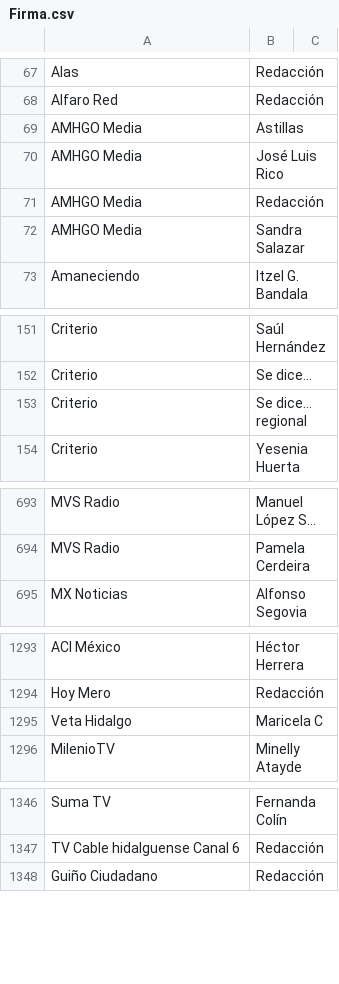
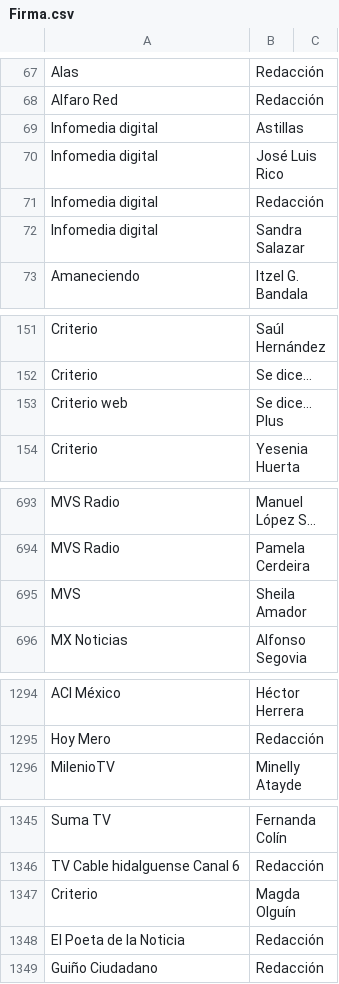
Before and after one commit to thelonious9/Enlaces, a CSV file: Firma.csv, drawn as a sheet; only a part is shown, gaps mark what is left out; long unchanged cells end in …; removed rows and columns are numbered as before the commit, all else as after; the diff covers the shown part only; the diff names each change by its address in the sheet, - before the commit and + after, or states it on an @@ line.

```diff
--- a/Firma.csv
+++ b/Firma.csv
-A69:A72: AMHGO Media
+A69:A72: Infomedia digital
-row 153: Criterio | Se dice… regional
+row 153: Criterio web | Se dice… Plus
+row 695: MVS | Sheila Amador
-row 1295: Veta Hidalgo | Maricela C
+row 1347: Criterio | Magda Olguín
+row 1348: El Poeta de la Noticia | Redacción
```
Also changed, not shown: 44 added rows, 12 removed rows, 5 moved rows and 11 edited cells elsewhere in this file, Medio.csv.
